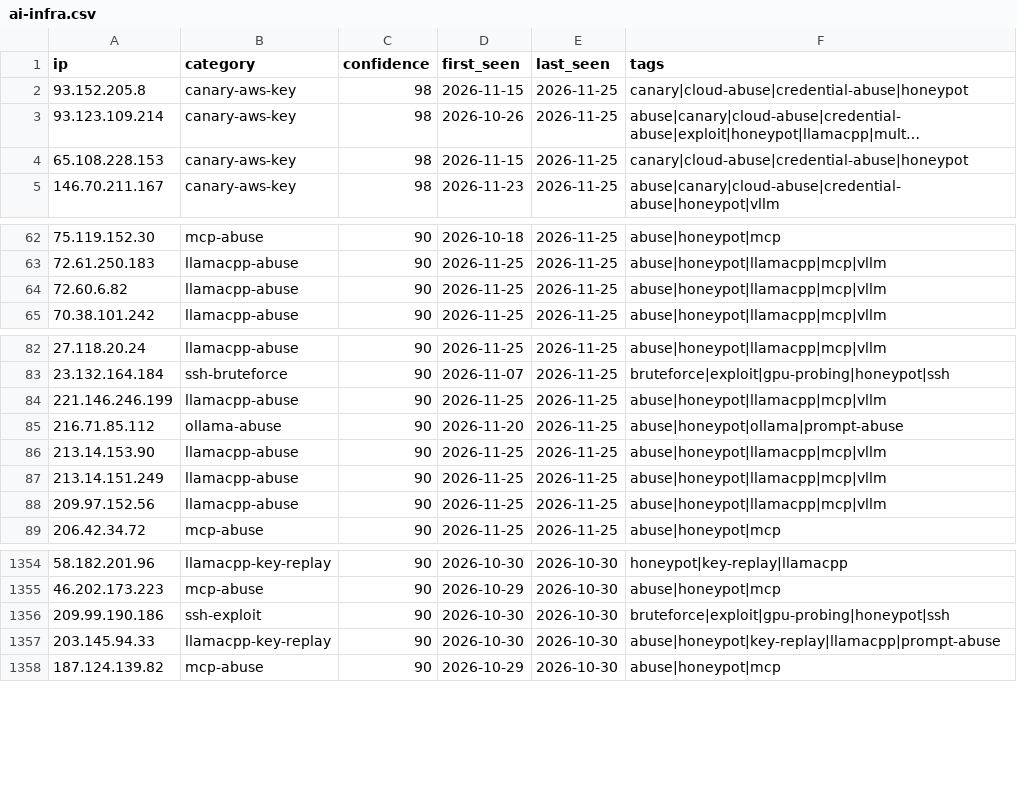
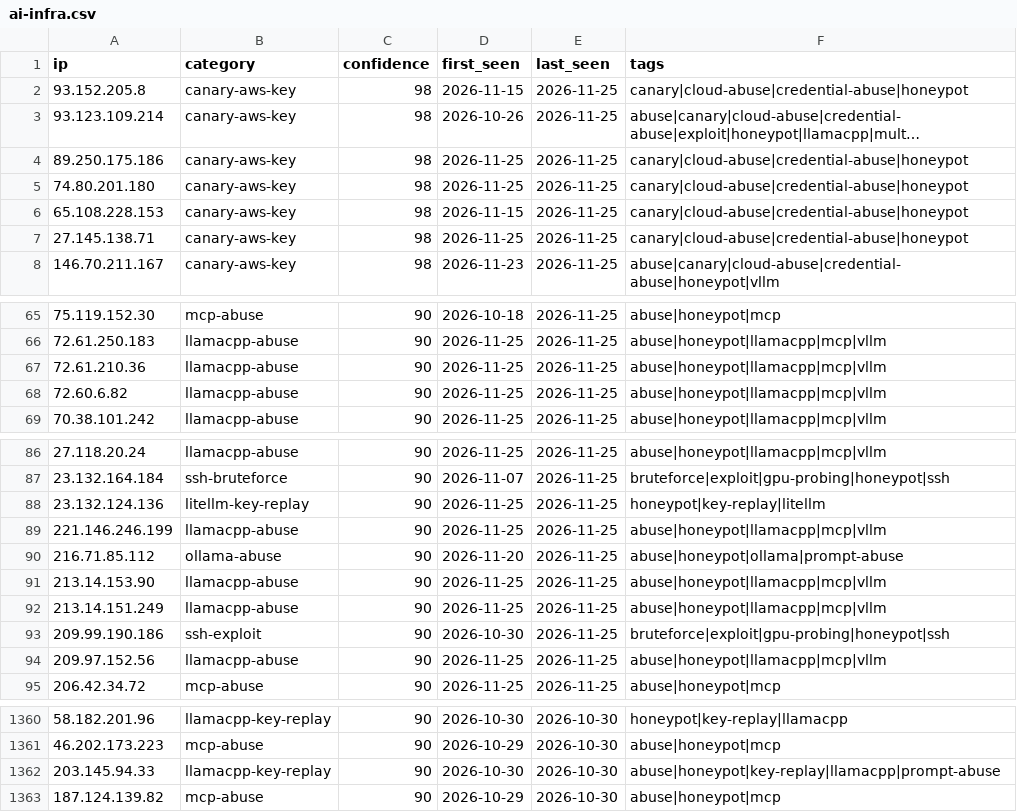
Before and after one commit to Zikmadol/trapline-ioc, a CSV file: feeds/ai-infra.csv, drawn as a sheet; only a part is shown, gaps mark what is left out; long unchanged cells end in …; removed rows and columns are numbered as before the commit, all else as after; the diff names each change by its address in the sheet, - before the commit and + after, or states it on an @@ line.

```diff
--- a/feeds/ai-infra.csv
+++ b/feeds/ai-infra.csv
+row 4: 89.250.175.186 | canary-aws-key | 98 | 2026-11-25 | 2026-11-25 | canary|cloud-abuse|credential-abuse|honeypot
+row 5: 74.80.201.180 | canary-aws-key | 98 | 2026-11-25 | 2026-11-25 | canary|cloud-abuse|credential-abuse|honeypot
+row 7: 27.145.138.71 | canary-aws-key | 98 | 2026-11-25 | 2026-11-25 | canary|cloud-abuse|credential-abuse|honeypot
+row 67: 72.61.210.36 | llamacpp-abuse | 90 | 2026-11-25 | 2026-11-25 | abuse|honeypot|llamacpp|mcp|vllm
+row 88: 23.132.124.136 | litellm-key-replay | 90 | 2026-11-25 | 2026-11-25 | honeypot|key-replay|litellm
+row 93: 209.99.190.186 | ssh-exploit | 90 | 2026-10-30 | 2026-11-25 | bruteforce|exploit|gpu-probing|honeypot|ssh
-row 1356: 209.99.190.186 | ssh-exploit | 90 | 2026-10-30 | 2026-10-30 | bruteforce|exploit|gpu-probing|honeypot|ssh
```
Also changed, not shown: daily/2026-11-25.csv, feeds/all-observed.csv, 15 other files.
